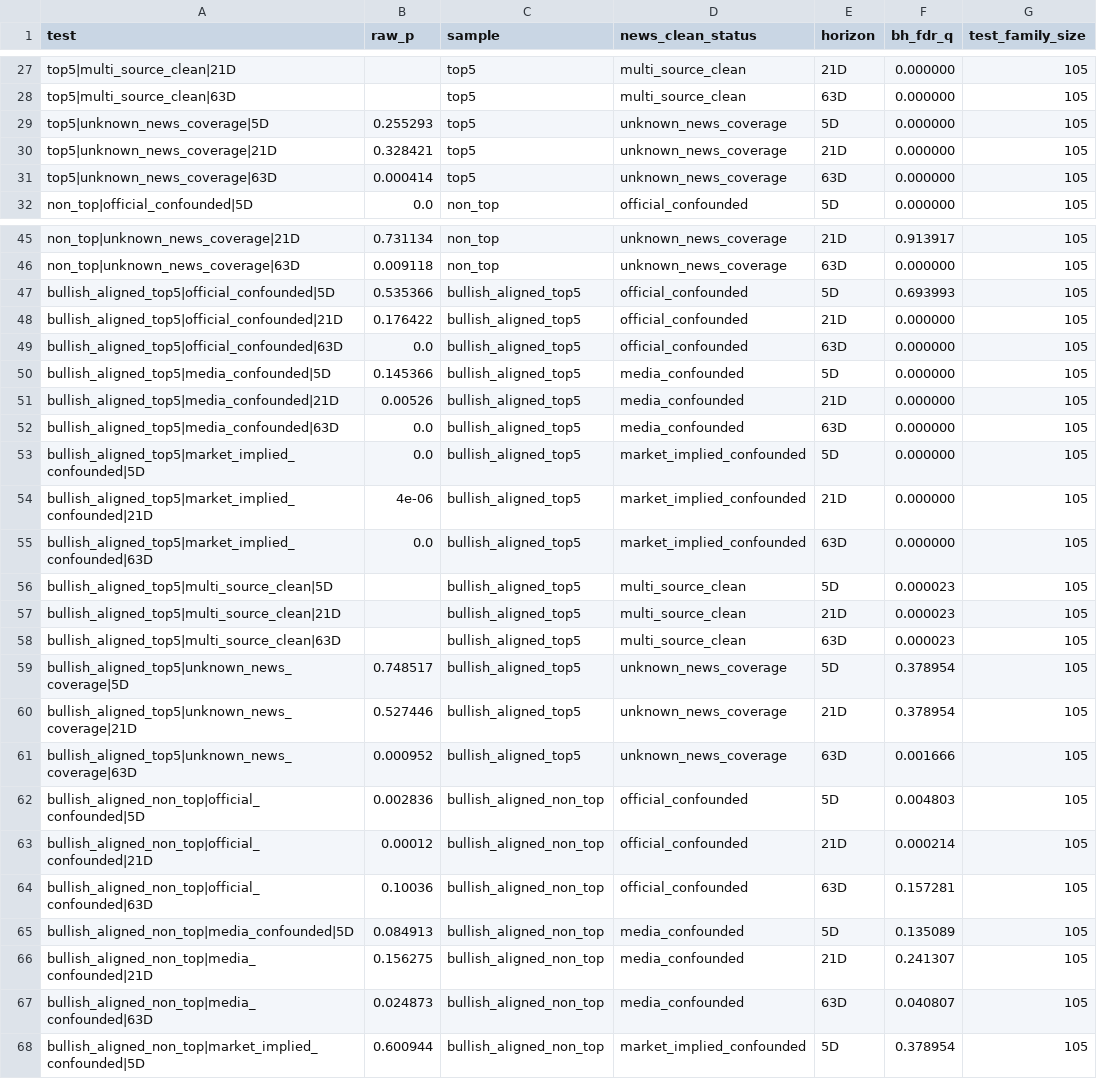
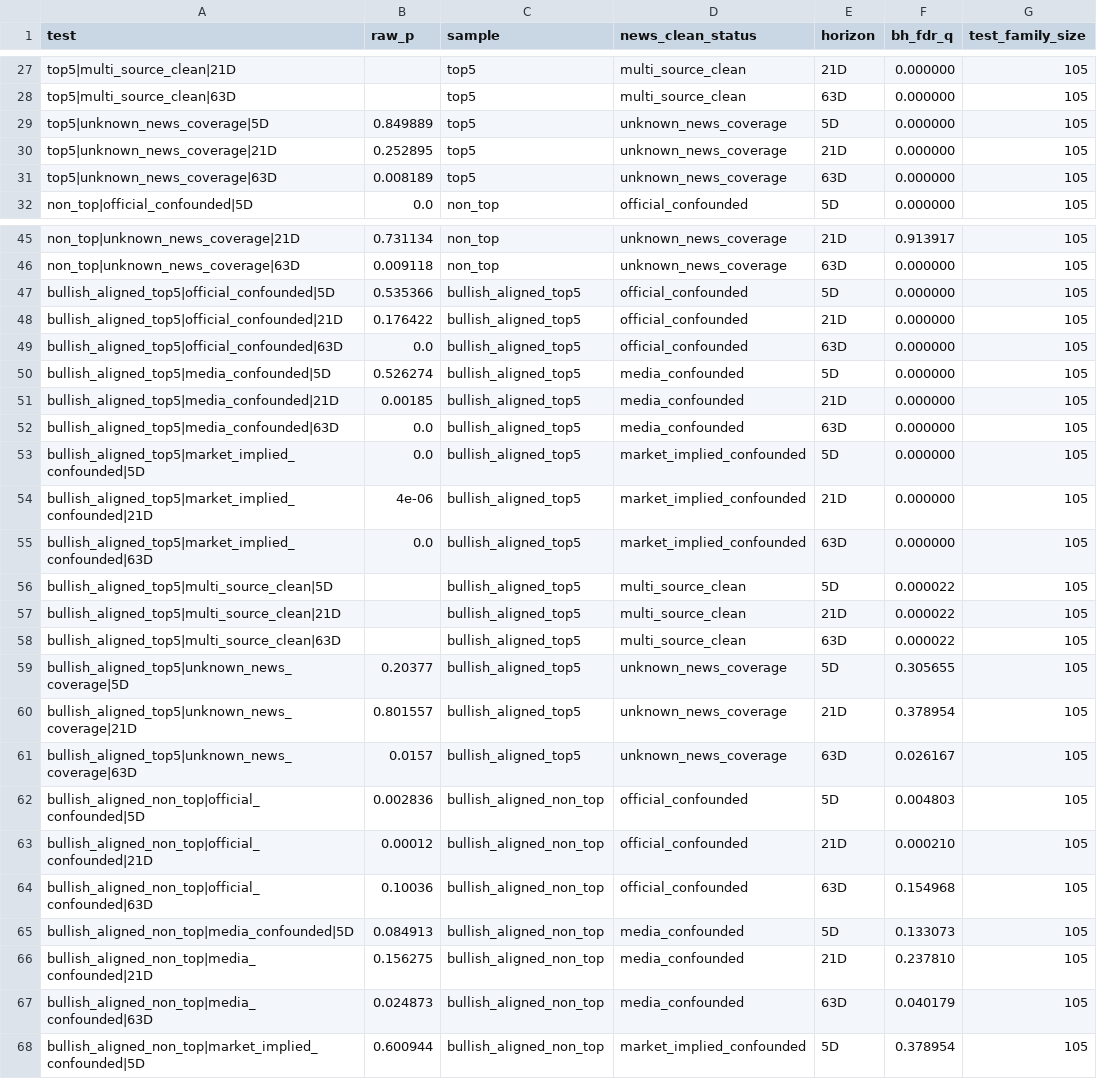
Before and after one commit to Scott-Switzer/finfluencer-alpha, a CSV file: data/exports/final_paper_package_v2_expanded/statistical_robustness/fdr_adjusted_main_tests.csv, drawn as a sheet; only a part is shown, gaps mark what is left out; the diff covers the shown part only.

```diff
--- a/data/exports/final_paper_package_v2_expanded/statistical_robustness/fdr_adjusted_main_tests.csv
+++ b/data/exports/final_paper_package_v2_expanded/statistical_robustness/fdr_adjusted_main_tests.csv
@@ -28,5 +28,5 @@ top5|multi_source_clean|21D,,top5,multi_source_clean,21D,0.000000,105
 top5|multi_source_clean|63D,,top5,multi_source_clean,63D,0.000000,105
-top5|unknown_news_coverage|5D,0.255293,top5,unknown_news_coverage,5D,0.000000,105
-top5|unknown_news_coverage|21D,0.328421,top5,unknown_news_coverage,21D,0.000000,105
-top5|unknown_news_coverage|63D,0.000414,top5,unknown_news_coverage,63D,0.000000,105
+top5|unknown_news_coverage|5D,0.849889,top5,unknown_news_coverage,5D,0.000000,105
+top5|unknown_news_coverage|21D,0.252895,top5,unknown_news_coverage,21D,0.000000,105
+top5|unknown_news_coverage|63D,0.008189,top5,unknown_news_coverage,63D,0.000000,105
 non_top|official_confounded|5D,0.0,non_top,official_confounded,5D,0.000000,105
@@ -46,7 +46,7 @@ non_top|unknown_news_coverage|21D,0.731134,non_top,unknown_news_coverage,21D,0.9
 non_top|unknown_news_coverage|63D,0.009118,non_top,unknown_news_coverage,63D,0.000000,105
-bullish_aligned_top5|official_confounded|5D,0.535366,bullish_aligned_top5,official_confounded,5D,0.693993,105
+bullish_aligned_top5|official_confounded|5D,0.535366,bullish_aligned_top5,official_confounded,5D,0.000000,105
 bullish_aligned_top5|official_confounded|21D,0.176422,bullish_aligned_top5,official_confounded,21D,0.000000,105
 bullish_aligned_top5|official_confounded|63D,0.0,bullish_aligned_top5,official_confounded,63D,0.000000,105
-bullish_aligned_top5|media_confounded|5D,0.145366,bullish_aligned_top5,media_confounded,5D,0.000000,105
-bullish_aligned_top5|media_confounded|21D,0.00526,bullish_aligned_top5,media_confounded,21D,0.000000,105
+bullish_aligned_top5|media_confounded|5D,0.526274,bullish_aligned_top5,media_confounded,5D,0.000000,105
+bullish_aligned_top5|media_confounded|21D,0.00185,bullish_aligned_top5,media_confounded,21D,0.000000,105
 bullish_aligned_top5|media_confounded|63D,0.0,bullish_aligned_top5,media_confounded,63D,0.000000,105
@@ -55,14 +55,14 @@ bullish_aligned_top5|market_implied_confounded|21D,4e-06,bullish_aligned_top5,ma
 bullish_aligned_top5|market_implied_confounded|63D,0.0,bullish_aligned_top5,market_implied_confounded,63D,0.000000,105
-bullish_aligned_top5|multi_source_clean|5D,,bullish_aligned_top5,multi_source_clean,5D,0.000023,105
-bullish_aligned_top5|multi_source_clean|21D,,bullish_aligned_top5,multi_source_clean,21D,0.000023,105
-bullish_aligned_top5|multi_source_clean|63D,,bullish_aligned_top5,multi_source_clean,63D,0.000023,105
-bullish_aligned_top5|unknown_news_coverage|5D,0.748517,bullish_aligned_top5,unknown_news_coverage,5D,0.378954,105
-bullish_aligned_top5|unknown_news_coverage|21D,0.527446,bullish_aligned_top5,unknown_news_coverage,21D,0.378954,105
-bullish_aligned_top5|unknown_news_coverage|63D,0.000952,bullish_aligned_top5,unknown_news_coverage,63D,0.001666,105
+bullish_aligned_top5|multi_source_clean|5D,,bullish_aligned_top5,multi_source_clean,5D,0.000022,105
+bullish_aligned_top5|multi_source_clean|21D,,bullish_aligned_top5,multi_source_clean,21D,0.000022,105
+bullish_aligned_top5|multi_source_clean|63D,,bullish_aligned_top5,multi_source_clean,63D,0.000022,105
+bullish_aligned_top5|unknown_news_coverage|5D,0.20377,bullish_aligned_top5,unknown_news_coverage,5D,0.305655,105
+bullish_aligned_top5|unknown_news_coverage|21D,0.801557,bullish_aligned_top5,unknown_news_coverage,21D,0.378954,105
+bullish_aligned_top5|unknown_news_coverage|63D,0.0157,bullish_aligned_top5,unknown_news_coverage,63D,0.026167,105
 bullish_aligned_non_top|official_confounded|5D,0.002836,bullish_aligned_non_top,official_confounded,5D,0.004803,105
-bullish_aligned_non_top|official_confounded|21D,0.00012,bullish_aligned_non_top,official_confounded,21D,0.000214,105
-bullish_aligned_non_top|official_confounded|63D,0.10036,bullish_aligned_non_top,official_confounded,63D,0.157281,105
-bullish_aligned_non_top|media_confounded|5D,0.084913,bullish_aligned_non_top,media_confounded,5D,0.135089,105
-bullish_aligned_non_top|media_confounded|21D,0.156275,bullish_aligned_non_top,media_confounded,21D,0.241307,105
-bullish_aligned_non_top|media_confounded|63D,0.024873,bullish_aligned_non_top,media_confounded,63D,0.040807,105
+bullish_aligned_non_top|official_confounded|21D,0.00012,bullish_aligned_non_top,official_confounded,21D,0.000210,105
+bullish_aligned_non_top|official_confounded|63D,0.10036,bullish_aligned_non_top,official_confounded,63D,0.154968,105
+bullish_aligned_non_top|media_confounded|5D,0.084913,bullish_aligned_non_top,media_confounded,5D,0.133073,105
+bullish_aligned_non_top|media_confounded|21D,0.156275,bullish_aligned_non_top,media_confounded,21D,0.237810,105
+bullish_aligned_non_top|media_confounded|63D,0.024873,bullish_aligned_non_top,media_confounded,63D,0.040179,105
 bullish_aligned_non_top|market_implied_confounded|5D,0.600944,bullish_aligned_non_top,market_implied_confounded,5D,0.378954,105
```
Also changed, not shown: 14 edited cells elsewhere in this file, data/exports/final_paper_package_v2_expanded/final_exhibits/exhibit_09_dependency_robustness.csv, data/exports/final_paper_package_v2_expanded/news_confound_master/news_clean_status_return_table.csv, 30 other files.
